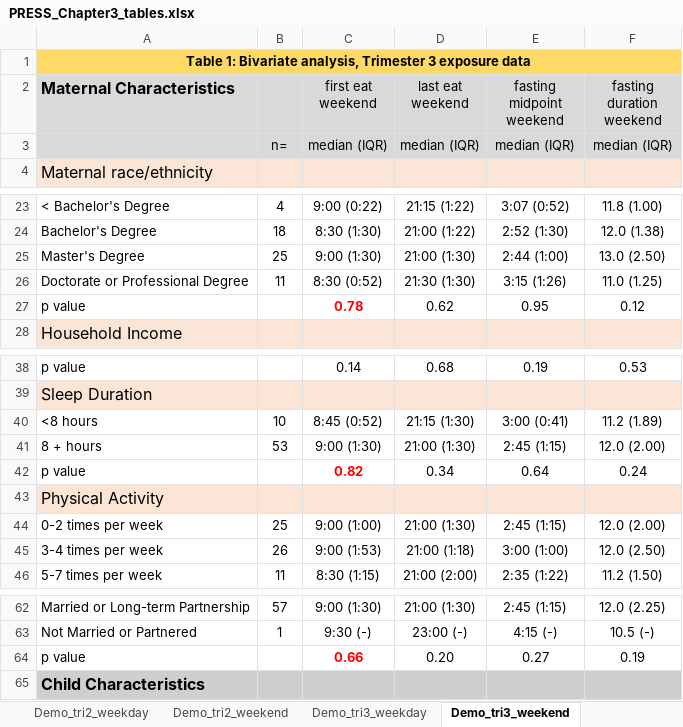
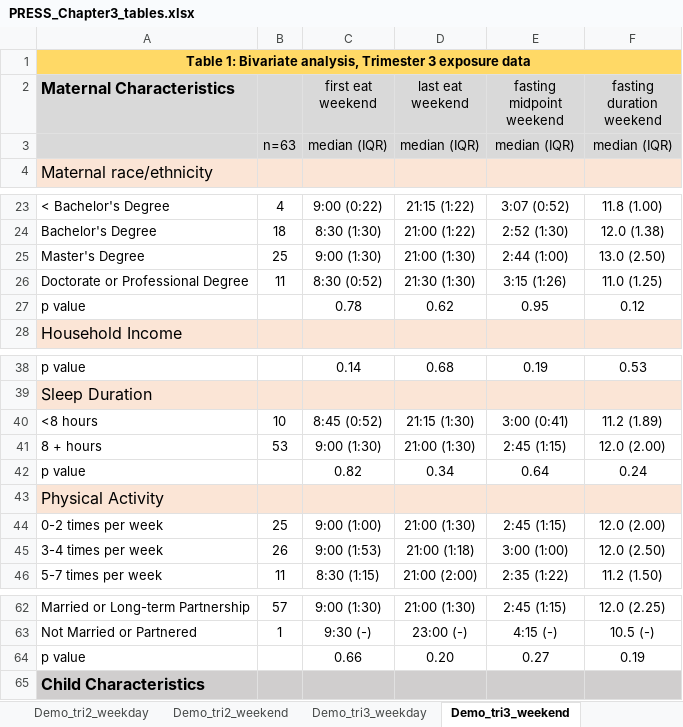
Before and after one commit to BridgesLab/Developmental-Obesity, an Excel workbook: Dissertation Chapters/Chapter 3/PRESS_Chapter3_tables.xlsx, sheet Demo_tri3_weekend, drawn as a sheet; only a part is shown, gaps mark what is left out; values as stored, in another font and other column widths than the file's, no borders; the diff names each change by its address in the sheet, - before the commit and + after, or states it on an @@ line.

```diff
--- a/Dissertation Chapters/Chapter 3/PRESS_Chapter3_tables.xlsx (sheet Demo_tri3_weekend)
+++ b/Dissertation Chapters/Chapter 3/PRESS_Chapter3_tables.xlsx (sheet Demo_tri3_weekend)
-B3: n=
+B3: n=63
@@ C27 bold: on → off, text colour: #FF0000 → black @@
@@ C42 bold: on → off, text colour: #FF0000 → black @@
@@ C64 bold: on → off, text colour: #FF0000 → black @@
```
Also changed, not shown: sheet Demo_tri2_weekend, sheet Demo_tri3_weekday, sheet Demo_tri2_weekday, other sheet tabs, 2 other files.
